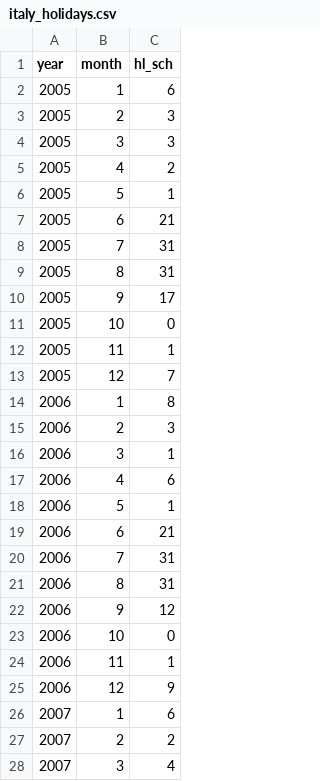
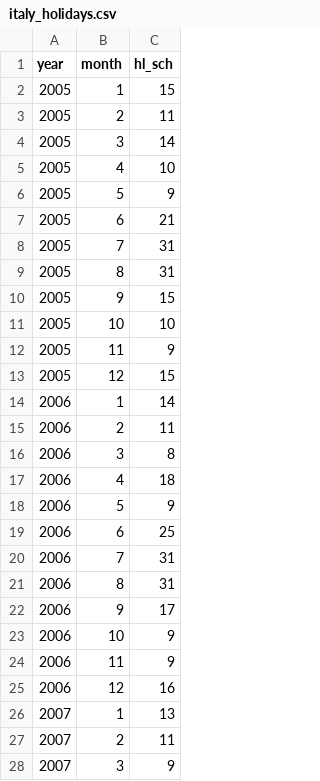
Before and after one commit to Di40/Time-Series-Forecasting-Museum-Visitors, a CSV file: data/italy_holidays.csv, drawn as a sheet; only a part is shown; the diff covers the shown part only.

Commit message:
Update italy_holidays.csv
Updated checking bridges, holidays and weekends

```diff
--- a/data/italy_holidays.csv
+++ b/data/italy_holidays.csv
@@ -1,7 +1,7 @@
 year,month,hl_sch
-2005,1,6
-2005,2,3
-2005,3,3
-2005,4,2
-2005,5,1
+2005,1,15
+2005,2,11
+2005,3,14
+2005,4,10
+2005,5,9
 2005,6,21
@@ -9,20 +9,20 @@ year,month,hl_sch
 2005,8,31
-2005,9,17
-2005,10,0
-2005,11,1
-2005,12,7
-2006,1,8
-2006,2,3
-2006,3,1
-2006,4,6
-2006,5,1
-2006,6,21
+2005,9,15
+2005,10,10
+2005,11,9
+2005,12,15
+2006,1,14
+2006,2,11
+2006,3,8
+2006,4,18
+2006,5,9
+2006,6,25
 2006,7,31
 2006,8,31
-2006,9,12
-2006,10,0
-2006,11,1
-2006,12,9
-2007,1,6
-2007,2,2
-2007,3,4
+2006,9,17
+2006,10,9
+2006,11,9
+2006,12,16
+2007,1,13
+2007,2,11
+2007,3,9
```
Also changed, not shown: 154 edited cells elsewhere in this file.
